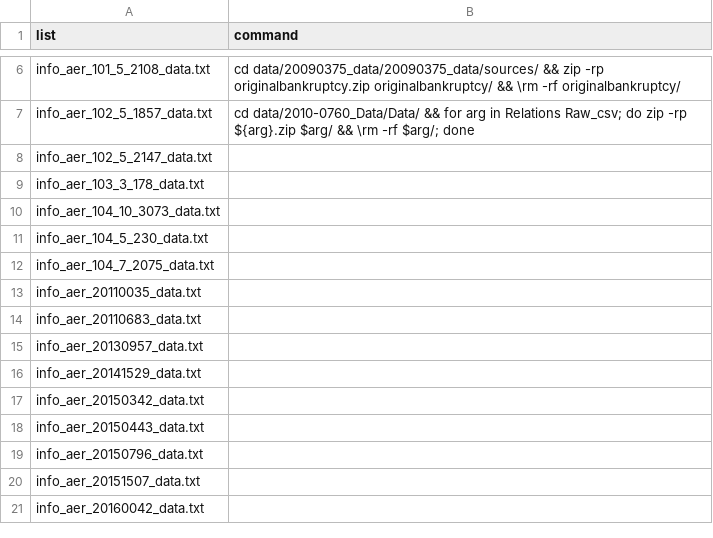
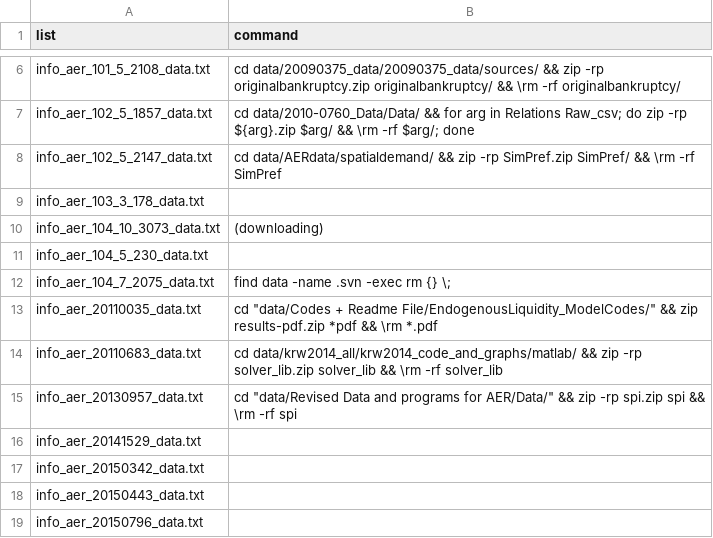
Before and after one commit to AEADataEditor/aea-supplement-migration, a CSV file: data/original/NOTES.wave3.csv, drawn as a sheet; only a part is shown, gaps mark what is left out; the shorter side is filled out with more unchanged rows.

Commit message:
Some more files

```diff
--- a/data/original/NOTES.wave3.csv
+++ b/data/original/NOTES.wave3.csv
@@ -7,10 +7,10 @@ info_aer_101_5_2108_data.txt,cd data/20090375_data/20090375_data/sources/ && zip
 info_aer_102_5_1857_data.txt,cd data/2010-0760_Data/Data/ && for arg in Relations Raw_csv; do zip -rp ${arg}.zip $arg/ && \rm -rf $arg/; done
-info_aer_102_5_2147_data.txt,
+info_aer_102_5_2147_data.txt,cd data/AERdata/spatialdemand/ && zip -rp SimPref.zip SimPref/ && \rm -rf SimPref
 info_aer_103_3_178_data.txt,
-info_aer_104_10_3073_data.txt,
+info_aer_104_10_3073_data.txt,(downloading)
 info_aer_104_5_230_data.txt,
-info_aer_104_7_2075_data.txt,
-info_aer_20110035_data.txt,
-info_aer_20110683_data.txt,
-info_aer_20130957_data.txt,
+info_aer_104_7_2075_data.txt,find data -name .svn -exec rm {} \;
+info_aer_20110035_data.txt,cd "data/Codes + Readme File/EndogenousLiquidity_ModelCodes/" && zip results-pdf.zip *pdf && \rm *.pdf
+info_aer_20110683_data.txt,cd data/krw2014_all/krw2014_code_and_graphs/matlab/ && zip -rp solver_lib.zip solver_lib && \rm -rf solver_lib
+info_aer_20130957_data.txt,cd "data/Revised Data and programs for AER/Data/" && zip -rp spi.zip spi && \rm -rf spi
 info_aer_20141529_data.txt,
```
